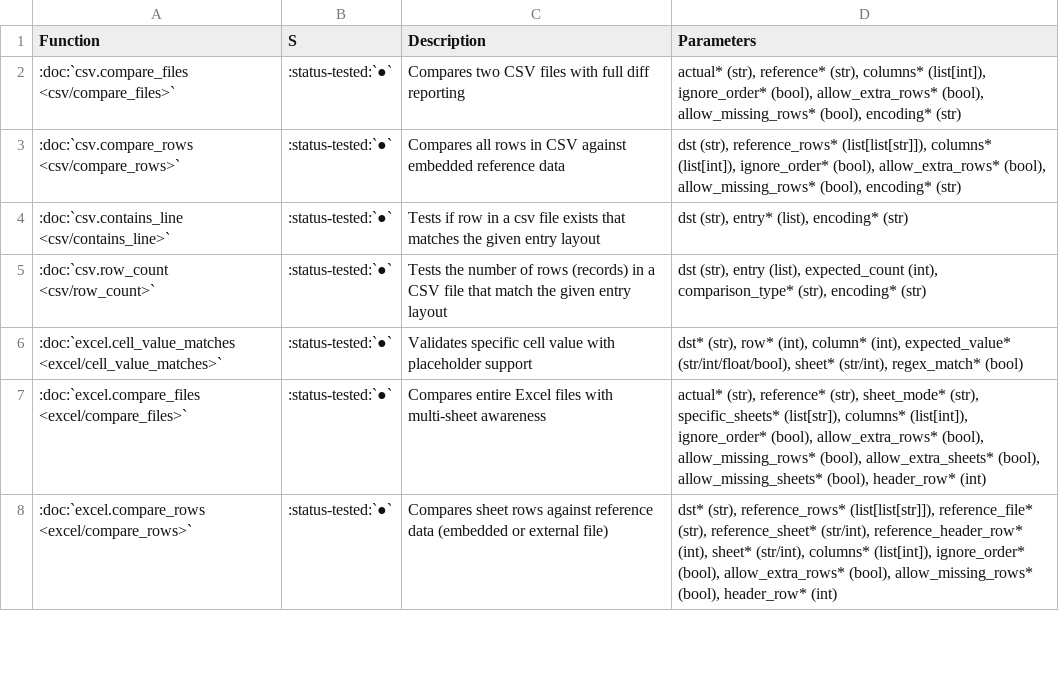
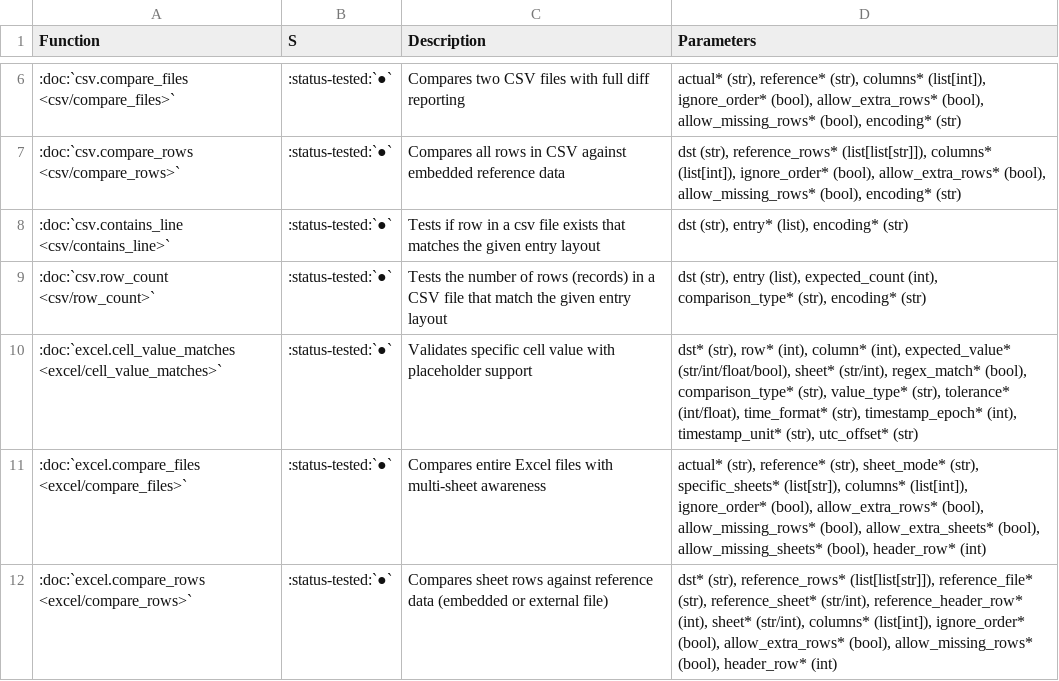
Before and after one commit to fkie-cad/adare, a CSV file: docsrc/source/_static/tables/testfunctions_all.csv, drawn as a sheet; only a part is shown, gaps mark what is left out; the diff covers the shown part only.

```diff
--- a/docsrc/source/_static/tables/testfunctions_all.csv
+++ b/docsrc/source/_static/tables/testfunctions_all.csv
@@ -5,3 +9,3 @@ Function,S,Description,Parameters
 :doc:`csv.row_count <csv/row_count>`,:status-tested:`●`,Tests the number of rows (records) in a CSV file that match the given entry layout,"dst (str), entry (list), expected_count (int), comparison_type* (str), encoding* (str)"
-:doc:`excel.cell_value_matches <excel/cell_value_matches>`,:status-tested:`●`,Validates specific cell value with placeholder support,"dst* (str), row* (int), column* (int), expected_value* (str/int/float/bool), sheet* (str/int), regex_match* (bool)"
+:doc:`excel.cell_value_matches <excel/cell_value_matches>`,:status-tested:`●`,Validates specific cell value with placeholder support,"dst* (str), row* (int), column* (int), expected_value* (str/int/float/bool), sheet* (str/int), regex_match* (bool), comparison_type* (str), value_type* (str), tolerance* (int/float), time_format* (str), timestamp_epoch* (int), timestamp_unit* (str), utc_offset* (str)"
 :doc:`excel.compare_files <excel/compare_files>`,:status-tested:`●`,Compares entire Excel files with multi-sheet awareness,"actual* (str), reference* (str), sheet_mode* (str), specific_sheets* (list[str]), columns* (list[int]), ignore_order* (bool), allow_extra_rows* (bool), allow_missing_rows* (bool), allow_extra_sheets* (bool), allow_missing_sheets* (bool), header_row* (int)"
```
Also changed, not shown: 10 added rows and 11 edited cells elsewhere in this file, docsrc/source/_static/tables/testfunctions_json.csv, docsrc/source/_static/tables/testfunctions_plist.csv, 12 other files.
